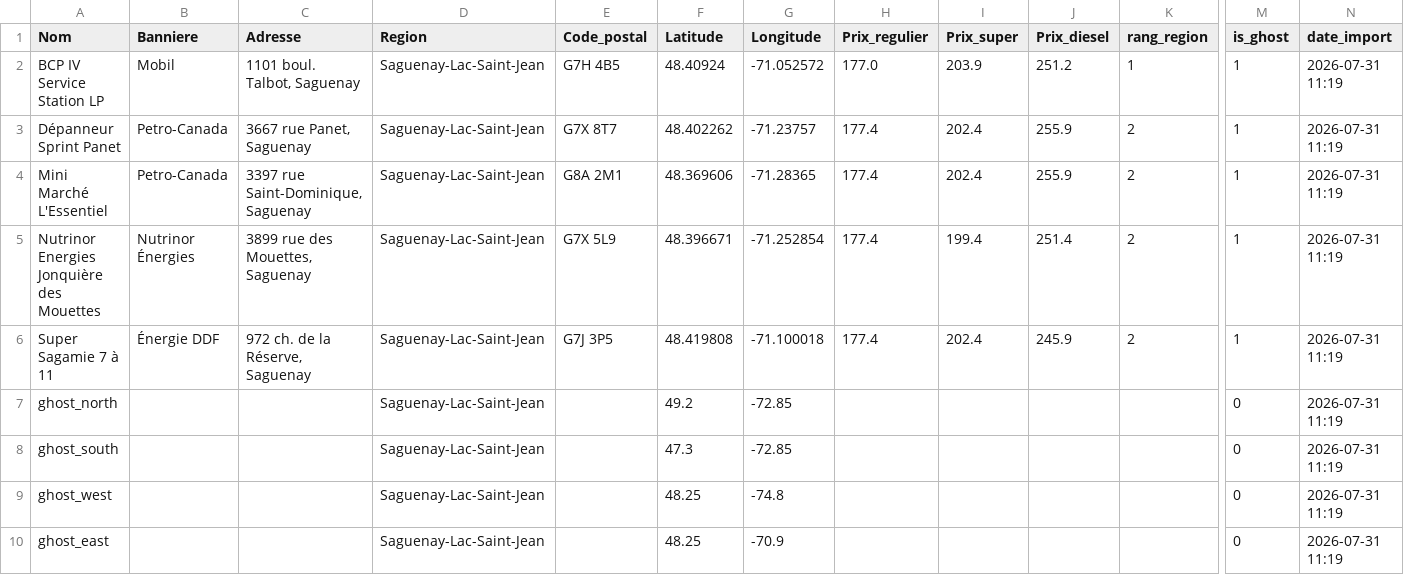
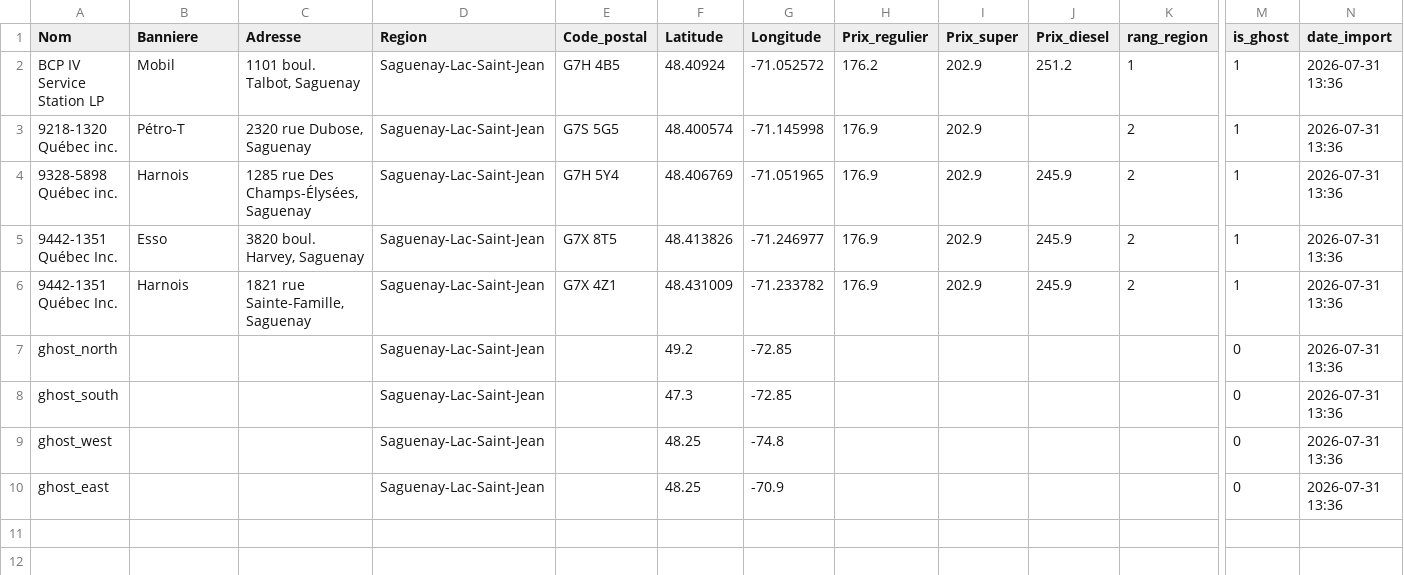
Before and after one commit to emclavel/regie-essence-quebec-data, a CSV file: data/regie_essence_saguenay_lac_st_jean.csv, drawn as a sheet; only a part is shown, gaps mark what is left out; removed rows and columns are numbered as before the commit, all else as after; rows hold the shown columns only; the diff names each change by its address in the sheet, - before the commit and + after, or states it on an @@ line.

```diff
--- a/data/regie_essence_saguenay_lac_st_jean.csv
+++ b/data/regie_essence_saguenay_lac_st_jean.csv
-H2 (Prix_regulier): 177.0
+H2 (Prix_regulier): 176.2
-I2 (Prix_super): 203.9
+I2 (Prix_super): 202.9
-N2 (date_import): 2026-07-31 11:19
+N2 (date_import): 2026-07-31 13:36
-row 3: Dépanneur Sprint Panet | Petro-Canada | 3667 rue Panet, Saguenay | Saguenay-Lac-Saint-Jean | G7X 8T7 | 48.402262 | -71.23757 | 177.4 | 202.4 | 255.9 | 2 | 1 | 2026-07-31 11:19
-row 4: Mini Marché L'Essentiel | Petro-Canada | 3397 rue Saint-Dominique, Saguenay | Saguenay-Lac-Saint-Jean | G8A 2M1 | 48.369606 | -71.28365 | 177.4 | 202.4 | 255.9 | 2 | 1 | 2026-07-31 11:19
-row 5: Nutrinor Energies Jonquière des Mouettes | Nutrinor Énergies | 3899 rue des Mouettes, Saguenay | Saguenay-Lac-Saint-Jean | G7X 5L9 | 48.396671 | -71.252854 | 177.4 | 199.4 | 251.4 | 2 | 1 | 2026-07-31 11:19
-row 6: Super Sagamie 7 à 11 | Énergie DDF | 972 ch. de la Réserve, Saguenay | Saguenay-Lac-Saint-Jean | G7J 3P5 | 48.419808 | -71.100018 | 177.4 | 202.4 | 245.9 | 2 | 1 | 2026-07-31 11:19
+row 3: 9218-1320 Québec inc. | Pétro-T | 2320 rue Dubose, Saguenay | Saguenay-Lac-Saint-Jean | G7S 5G5 | 48.400574 | -71.145998 | 176.9 | 202.9 |  | 2 | 1 | 2026-07-31 13:36
+row 4: 9328-5898 Québec inc. | Harnois | 1285 rue Des Champs-Élysées, Saguenay | Saguenay-Lac-Saint-Jean | G7H 5Y4 | 48.406769 | -71.051965 | 176.9 | 202.9 | 245.9 | 2 | 1 | 2026-07-31 13:36
+row 5: 9442-1351 Québec Inc. | Esso | 3820 boul. Harvey, Saguenay | Saguenay-Lac-Saint-Jean | G7X 8T5 | 48.413826 | -71.246977 | 176.9 | 202.9 | 245.9 | 2 | 1 | 2026-07-31 13:36
+row 6: 9442-1351 Québec Inc. | Harnois | 1821 rue Sainte-Famille, Saguenay | Saguenay-Lac-Saint-Jean | G7X 4Z1 | 48.431009 | -71.233782 | 176.9 | 202.9 | 245.9 | 2 | 1 | 2026-07-31 13:36
-N7:N10 (date_import): 2026-07-31 11:19
+N7:N10 (date_import): 2026-07-31 13:36
```
Also changed, not shown: data/regie_essence_estrie.csv, data/regie_essence_grand_montreal.csv, 3 other files.
